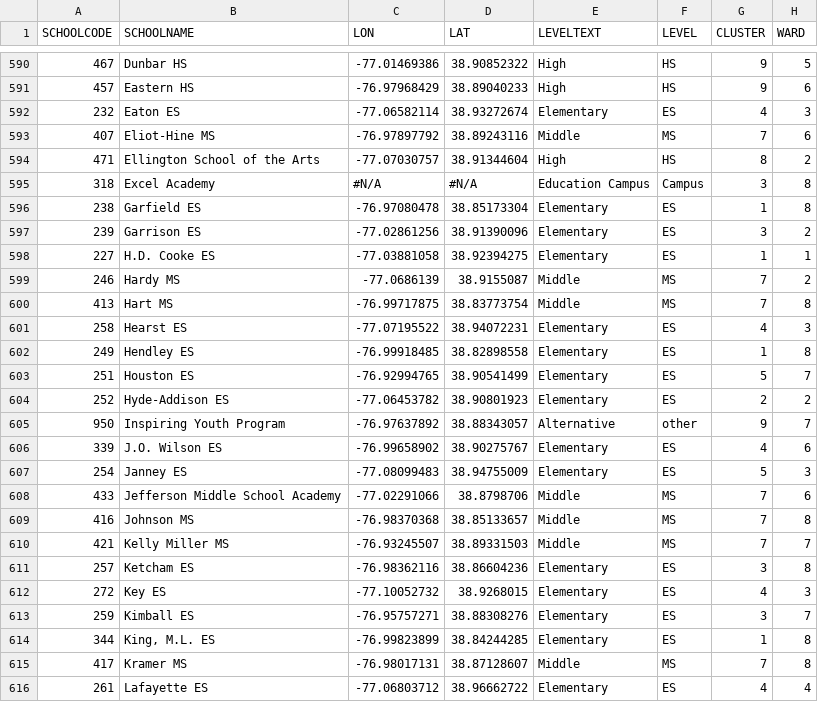
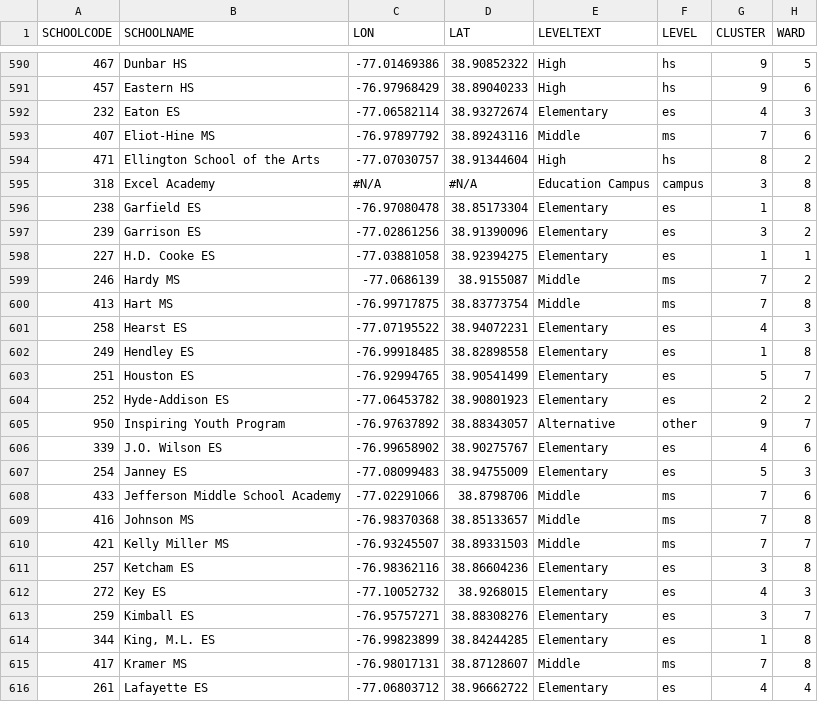
Before and after one commit to cmgiven/dcps-budgets, a CSV file: app/data/data.csv, drawn as a sheet; only a part is shown, gaps mark what is left out; the diff covers the shown part only; the diff names each change by its address in the sheet, - before the commit and + after, or states it on an @@ line.

```diff
--- a/app/data/data.csv
+++ b/app/data/data.csv
-F590:F591 (LEVEL): HS
+F590:F591 (LEVEL): hs
-F592 (LEVEL): ES
+F592 (LEVEL): es
-F593 (LEVEL): MS
+F593 (LEVEL): ms
-F594 (LEVEL): HS
+F594 (LEVEL): hs
-F595 (LEVEL): Campus
+F595 (LEVEL): campus
-F596:F598 (LEVEL): ES
+F596:F598 (LEVEL): es
-F599:F600 (LEVEL): MS
+F599:F600 (LEVEL): ms
-F601:F604 (LEVEL): ES
+F601:F604 (LEVEL): es
-F606:F607 (LEVEL): ES
+F606:F607 (LEVEL): es
-F608:F610 (LEVEL): MS
+F608:F610 (LEVEL): ms
-F611:F614 (LEVEL): ES
+F611:F614 (LEVEL): es
-F615 (LEVEL): MS
+F615 (LEVEL): ms
-F616 (LEVEL): ES
+F616 (LEVEL): es
```
Also changed, not shown: 89 edited cells elsewhere in this file, dist/data/data.csv.
